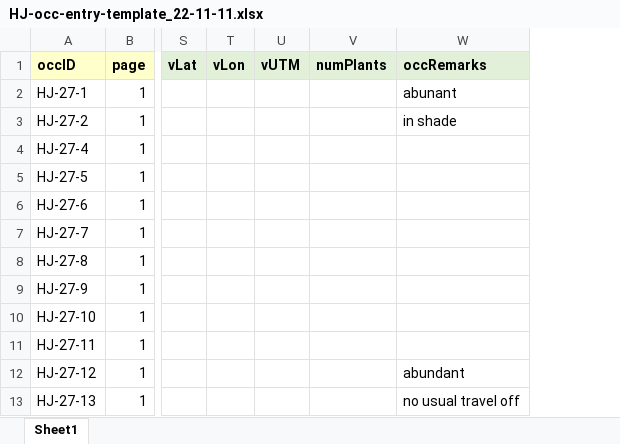
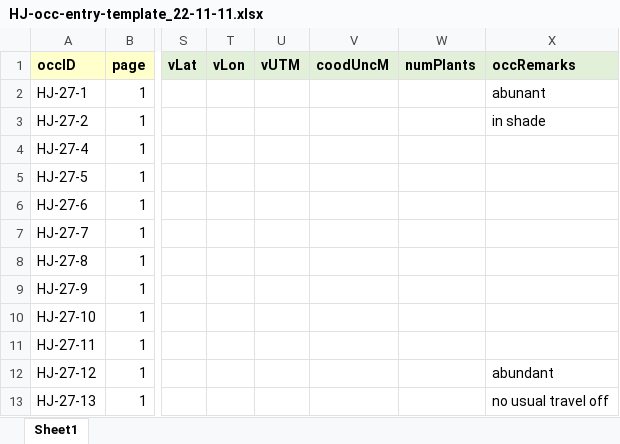
Before and after one commit to lavendermi/Harvey_Janszen_Legacy_Project, an Excel workbook: data/digitized_data/HJ-occ-entry-template_22-11-11.xlsx, sheet Sheet1, drawn as a sheet; only a part is shown, gaps mark what is left out; values as stored, in another font and other column widths than the file's, no borders; the diff names each change by its address in the sheet, - before the commit and + after, or states it on an @@ line.

```diff
--- a/data/digitized_data/HJ-occ-entry-template_22-11-11.xlsx (sheet Sheet1)
+++ b/data/digitized_data/HJ-occ-entry-template_22-11-11.xlsx (sheet Sheet1)
+column V (coodUncM), empty
```
Also changed, not shown: 2 other files.
